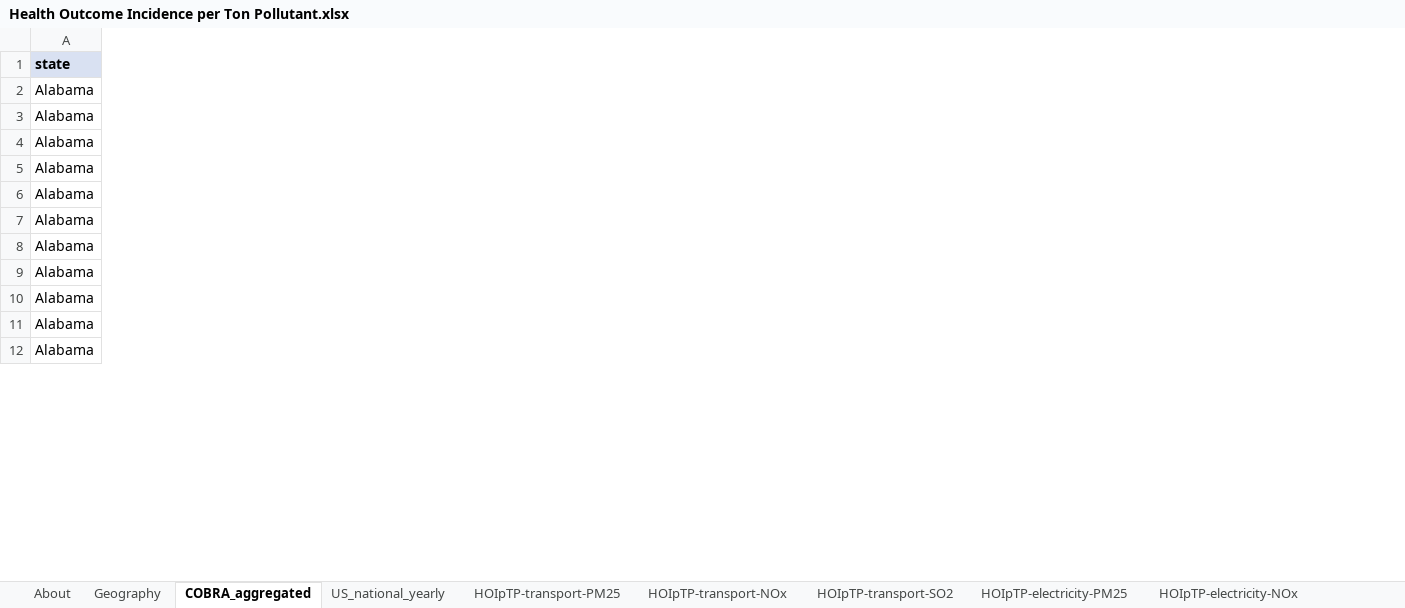
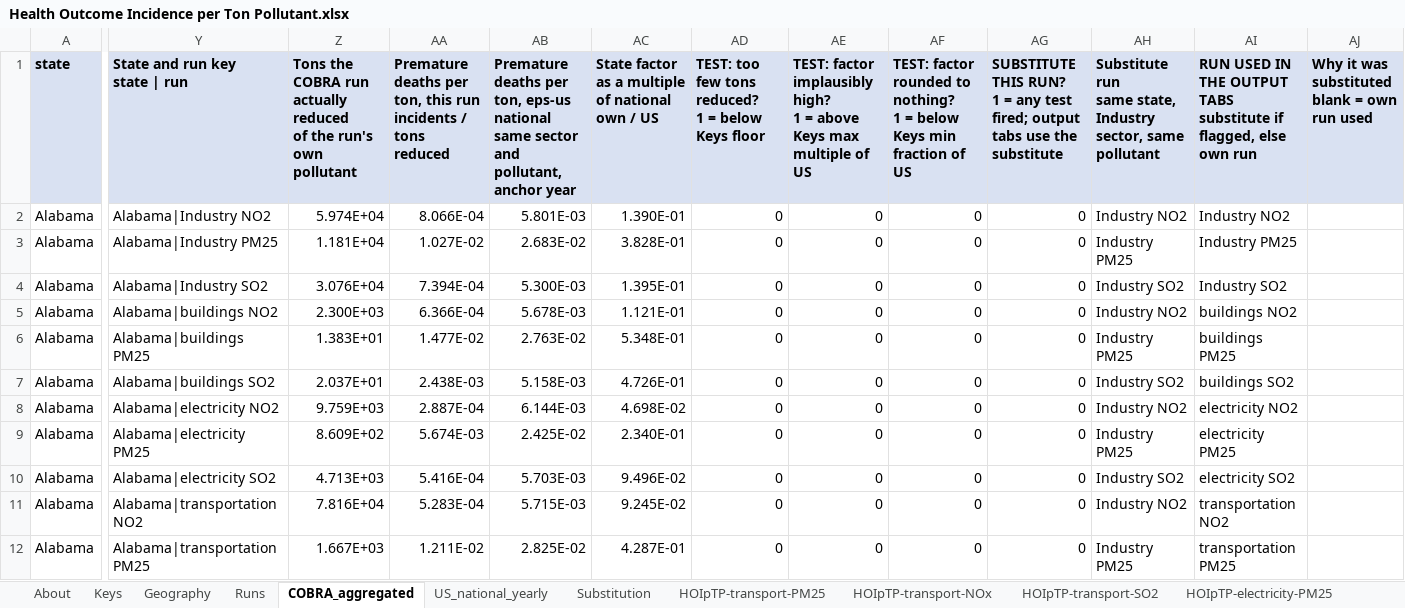
Before and after one commit to EnergyInnovation/eps-tennessee, an Excel workbook: InputData/add-outputs/HOIpTP/Health Outcome Incidence per Ton Pollutant.xlsx, sheet COBRA_aggregated, drawn as a sheet; only a part is shown, gaps mark what is left out; values as stored, in another font and other column widths than the file's, no borders; ↵ is a line break in a cell; the diff covers the shown part only; the diff names each change by its address in the sheet, - before the commit and + after, or states it on an @@ line.

```diff
--- a/InputData/add-outputs/HOIpTP/Health Outcome Incidence per Ton Pollutant.xlsx (sheet COBRA_aggregated)
+++ b/InputData/add-outputs/HOIpTP/Health Outcome Incidence per Ton Pollutant.xlsx (sheet COBRA_aggregated)
+sheet tab: Keys
+sheet tab: Runs
+sheet tab: Substitution
+column Y (State and run key state | run), rows 2-12: Alabama|Industry NO2 | Alabama|Industry PM25 | Alabama|Industry SO2 | Alabama|buildings NO2 | Alabama|buildings PM25 | Alabama|buildings SO2 | Alabama|electricity NO2 | Alabama|electricity PM25 | Alabama|electricity SO2 | Alabama|transportation NO2 | Alabama|transportation PM25
+column Z, rows 1-12: Tons the COBRA run actually reduced ↵ of the run's own pollutant | 5.974E+04 | 1.181E+04 | 3.076E+04 | 2.300E+03 | 1.383E+01 | 2.037E+01 | 9.759E+03 | 8.609E+02 | 4.713E+03 | 7.816E+04 | 1.667E+03
+column AA, rows 1-12: Premature deaths per ton, this run ↵ incidents / tons reduced | 8.066E-04 | 1.027E-02 | 7.394E-04 | 6.366E-04 | 1.477E-02 | 2.438E-03 | 2.887E-04 | 5.674E-03 | 5.416E-04 | 5.283E-04 | 1.211E-02
+column AB, rows 1-12: Premature deaths per ton, eps-us national ↵ same sector and pollutant, anchor year | 5.801E-03 | 2.683E-02 | 5.300E-03 | 5.678E-03 | 2.763E-02 | 5.158E-03 | 6.144E-03 | 2.425E-02 | 5.703E-03 | 5.715E-03 | 2.825E-02
+column AC, rows 1-12: State factor as a multiple of national ↵ own / US | 1.390E-01 | 3.828E-01 | 1.395E-01 | 1.121E-01 | 5.348E-01 | 4.726E-01 | 4.698E-02 | 2.340E-01 | 9.496E-02 | 9.245E-02 | 4.287E-01
+column AD, rows 1-12: TEST: too few tons reduced? ↵ 1 = below Keys floor | 0 | 0 | 0 | 0 | 0 | 0 | 0 | 0 | 0 | 0 | 0
+column AE, rows 1-12: TEST: factor implausibly high? ↵ 1 = above Keys max multiple of US | 0 | 0 | 0 | 0 | 0 | 0 | 0 | 0 | 0 | 0 | 0
+column AF, rows 1-12: TEST: factor rounded to nothing? ↵ 1 = below Keys min fraction of US | 0 | 0 | 0 | 0 | 0 | 0 | 0 | 0 | 0 | 0 | 0
+column AG, rows 1-12: SUBSTITUTE THIS RUN? ↵ 1 = any test fired; output tabs use the substitute | 0 | 0 | 0 | 0 | 0 | 0 | 0 | 0 | 0 | 0 | 0
+column AH, rows 1-12: Substitute run ↵ same state, Industry sector, same pollutant | Industry NO2 | Industry PM25 | Industry SO2 | Industry NO2 | Industry PM25 | Industry SO2 | Industry NO2 | Industry PM25 | Industry SO2 | Industry NO2 | Industry PM25
+column AI, rows 1-12: RUN USED IN THE OUTPUT TABS ↵ substitute if flagged, else own run | Industry NO2 | Industry PM25 | Industry SO2 | buildings NO2 | buildings PM25 | buildings SO2 | electricity NO2 | electricity PM25 | electricity SO2 | transportation NO2 | transportation PM25
+column AJ, row 1: Why it was substituted ↵ blank = own run used
```
Also changed, not shown: 2 added columns elsewhere in this sheet, sheet About, formulas that keep their value, 1 other file.
